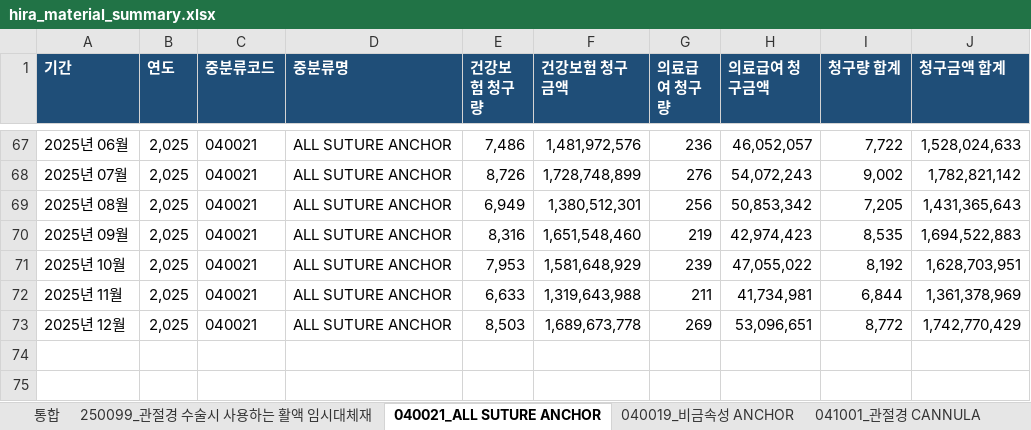
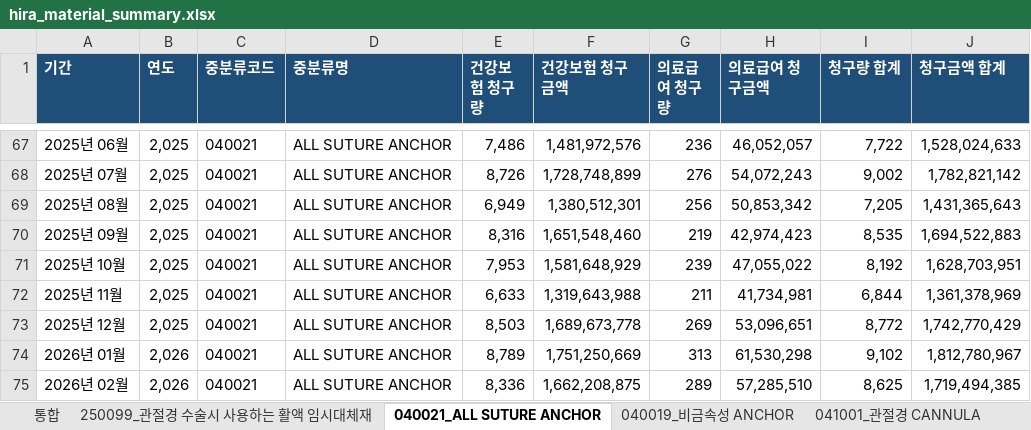
Before and after one commit to JasonSonKR/HIRA-update, an Excel workbook: hira_material_automation/output/master/hira_material_summary.xlsx, sheet 040021_ALL SUTURE ANCHOR, drawn as a sheet; only a part is shown, gaps mark what is left out; values as stored, in another font and other column widths than the file's, no borders; the diff names each change by its address in the sheet, - before the commit and + after, or states it on an @@ line.

```diff
--- a/hira_material_automation/output/master/hira_material_summary.xlsx (sheet 040021_ALL SUTURE ANCHOR)
+++ b/hira_material_automation/output/master/hira_material_summary.xlsx (sheet 040021_ALL SUTURE ANCHOR)
+row 74: 2026년 01월 | 2,026 | 040021 | ALL SUTURE ANCHOR | 8,789 | 1,751,250,669 | 313 | 61,530,298 | 9,102 | 1,812,780,967
+row 75: 2026년 02월 | 2,026 | 040021 | ALL SUTURE ANCHOR | 8,336 | 1,662,208,875 | 289 | 57,285,510 | 8,625 | 1,719,494,385
```
Also changed, not shown: sheet 통합, sheet 250099_관절경 수술시 사용하는 활액 임시대체재, sheet 041001_관절경 CANNULA, sheet 040019_비금속성 ANCHOR, sheet 900129_척추경막외 유착방지제, sheet 040028_1회용 관절 봉합용 NEEDLE(분리형), 2 more sheets, 26 other files.
